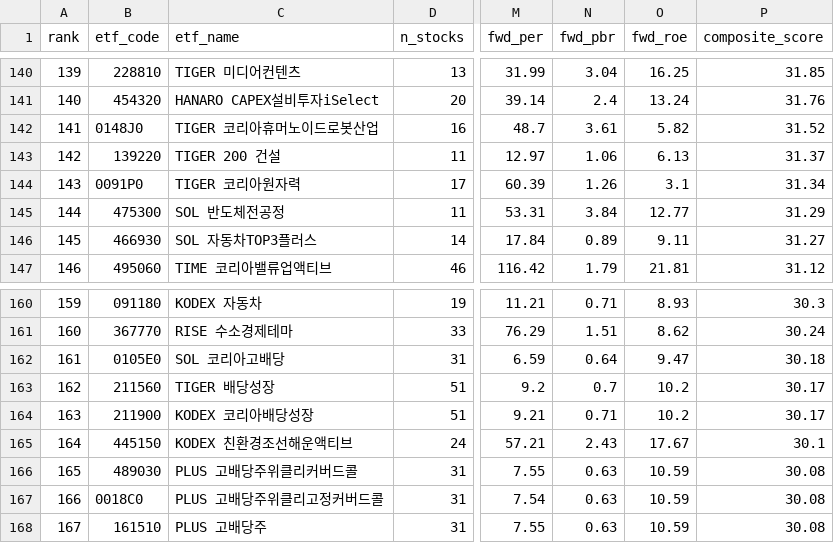
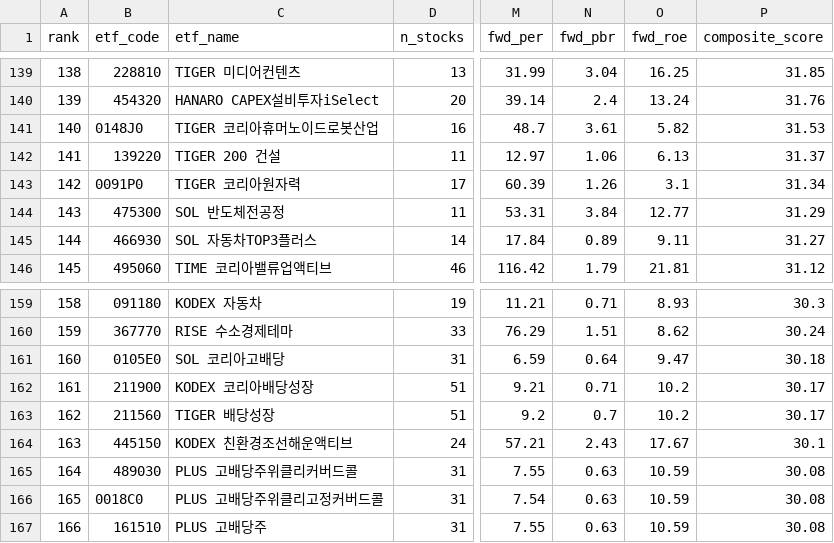
Before and after one commit to perseus2133-ai/etf-ranker, a CSV file: data/etf_scores.csv, drawn as a sheet; only a part is shown, gaps mark what is left out; addresses are those after the commit; the diff covers the shown part only; the diff names each change by its address in the sheet, - before the commit and + after, or states it on an @@ line.

```diff
--- a/data/etf_scores.csv
+++ b/data/etf_scores.csv
@@ column A (rank) renumbered from row 31 down @@
-P141 (composite_score): 31.52
+P141 (composite_score): 31.53
@@ row 164 moved to row 162: 161 @@
```
Also changed, not shown: 1 removed row and 14 moved rows elsewhere in this file, 1 other file.
